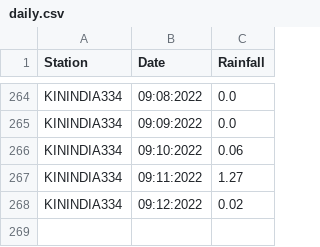
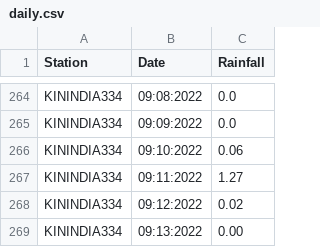
Before and after one commit to egawthrop/wx-scraper, a CSV file: daily.csv, drawn as a sheet; only a part is shown, gaps mark what is left out.

```diff
--- a/daily.csv
+++ b/daily.csv
@@ -268 +268,2 @@ KININDIA334,09:11:2022,1.27
 KININDIA334,09:12:2022,0.02
+KININDIA334,09:13:2022,0.00
```
